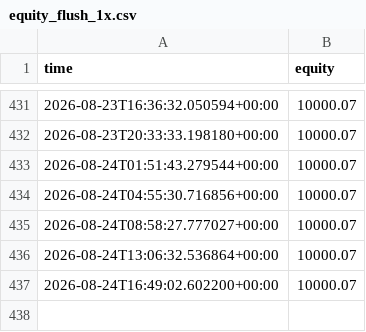
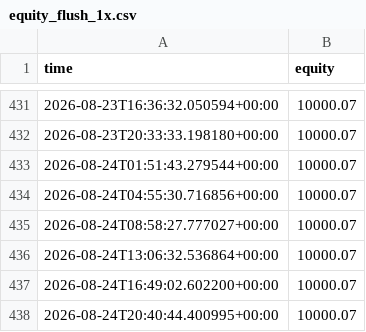
Before and after one commit to Lemonef/Quant, a CSV file: live_bot/equity_flush_1x.csv, drawn as a sheet; only a part is shown, gaps mark what is left out; the diff names each change by its address in the sheet, - before the commit and + after, or states it on an @@ line.

```diff
--- a/live_bot/equity_flush_1x.csv
+++ b/live_bot/equity_flush_1x.csv
+row 438: 2026-08-24T20:40:44.400995+00:00 | 10000.07
```
Also changed, not shown: live_bot/equity_flush_2x.csv, live_bot/equity_flush_3x.csv, 20 other files.
